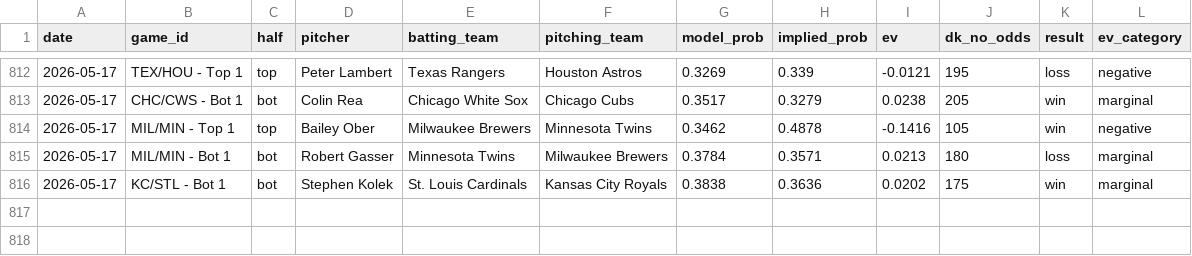
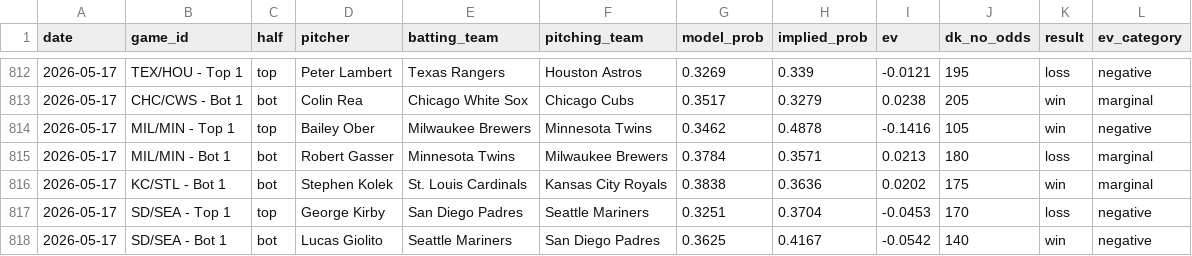
Before and after one commit to austinlmcconnell/mlb-nsfi-model, a CSV file: historical_results.csv, drawn as a sheet; only a part is shown, gaps mark what is left out; the diff names each change by its address in the sheet, - before the commit and + after, or states it on an @@ line.

```diff
--- a/historical_results.csv
+++ b/historical_results.csv
+row 817: 2026-05-17 | SD/SEA - Top 1 | top | George Kirby | San Diego Padres | Seattle Mariners | 0.3251 | 0.3704 | -0.0453 | 170 | loss | negative
+row 818: 2026-05-17 | SD/SEA - Bot 1 | bot | Lucas Giolito | Seattle Mariners | San Diego Padres | 0.3625 | 0.4167 | -0.0542 | 140 | win | negative
```
Also changed, not shown: 1 other file.
